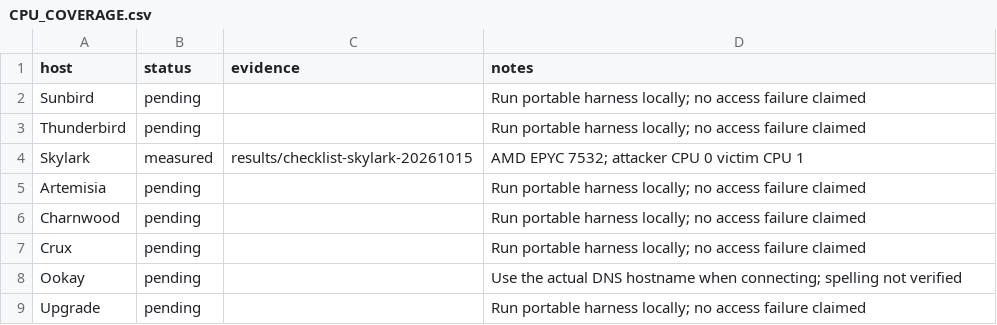
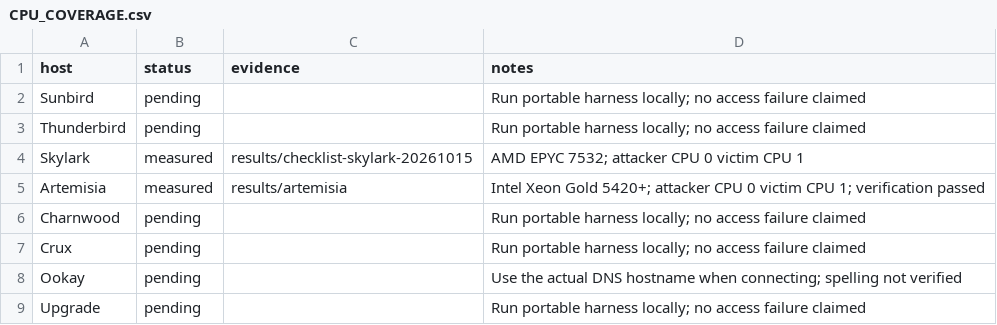
Before and after one commit to pgpatel25/ECE592_HW2_flush-flush, a CSV file: CPU_COVERAGE.csv, drawn as a sheet.

Commit message:
artemisia ff results

```diff
--- a/CPU_COVERAGE.csv
+++ b/CPU_COVERAGE.csv
@@ -4,3 +4,3 @@ Thunderbird,pending,,Run portable harness locally; no access failure claimed
 Skylark,measured,results/checklist-skylark-20261015,AMD EPYC 7532; attacker CPU 0 victim CPU 1
-Artemisia,pending,,Run portable harness locally; no access failure claimed
+Artemisia,measured,results/artemisia,Intel Xeon Gold 5420+; attacker CPU 0 victim CPU 1; verification passed
 Charnwood,pending,,Run portable harness locally; no access failure claimed
```
Also changed, not shown: 39 other files.
